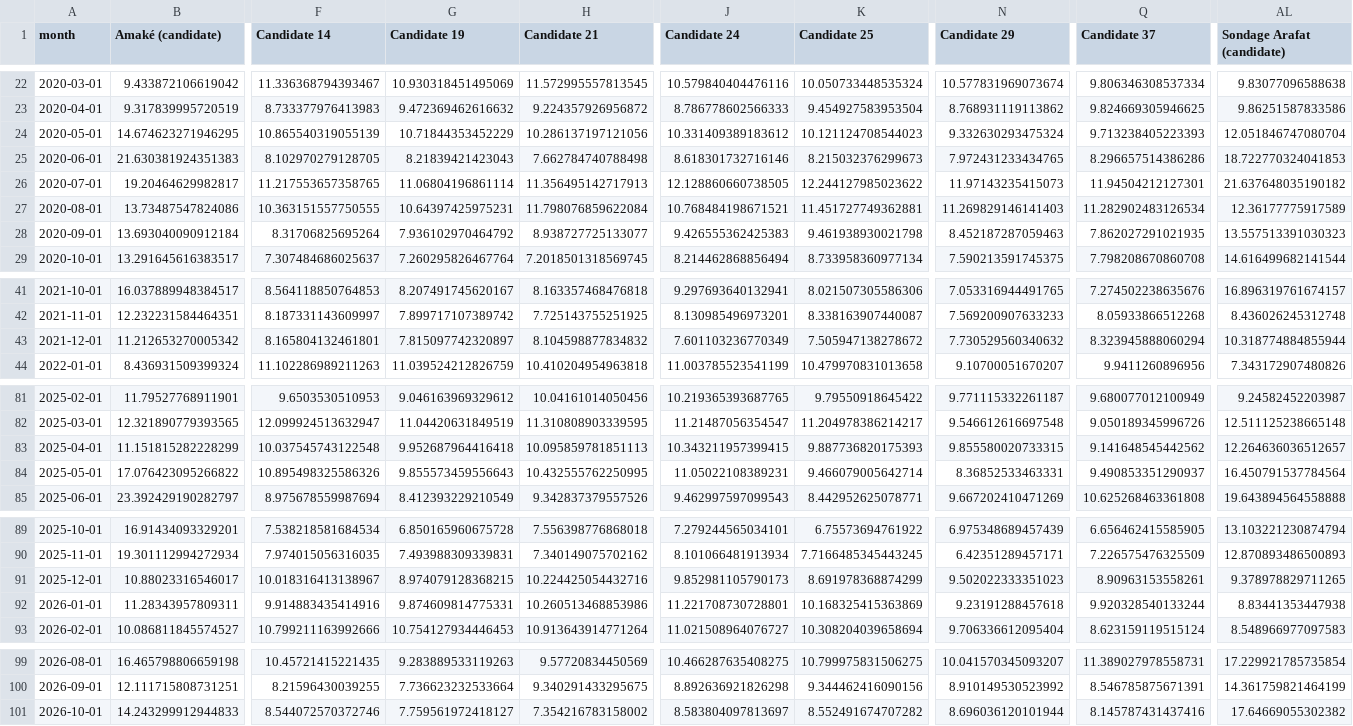
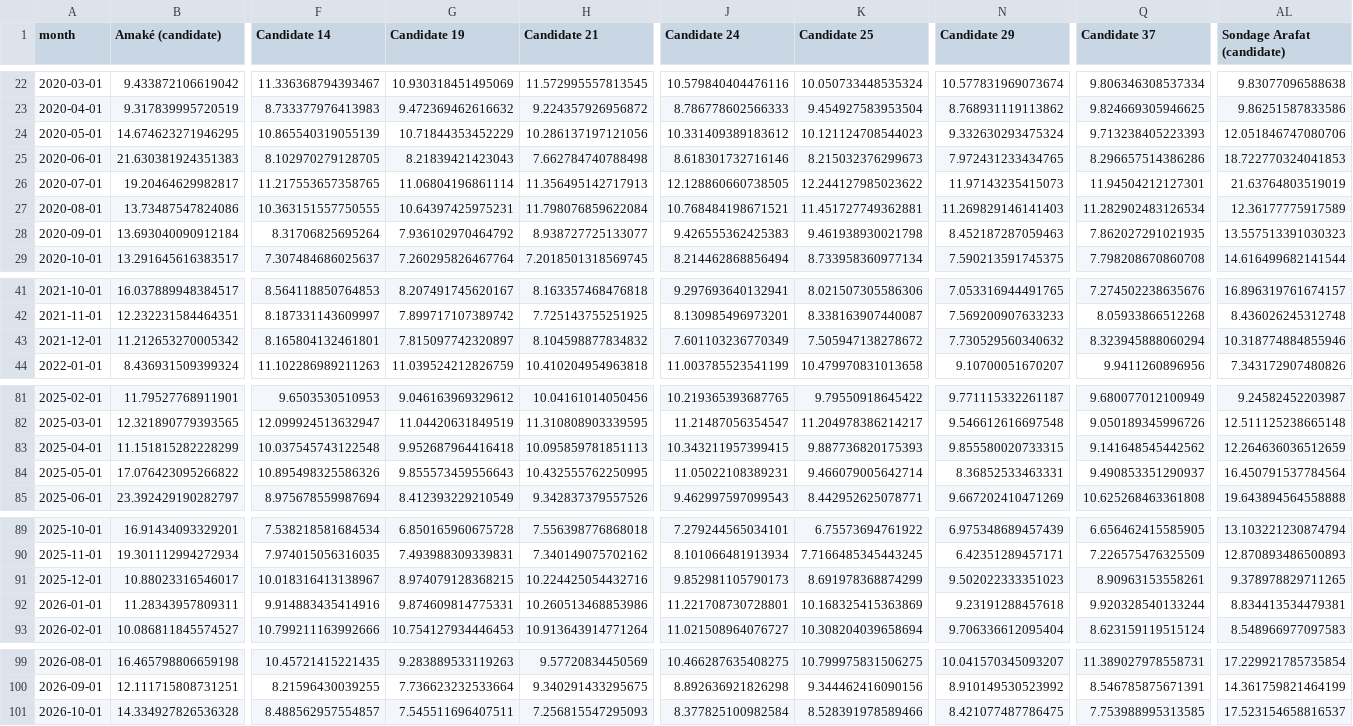
Before and after one commit to lamyakejji/Satellite-imagery-to-inform-cross-border-activity-in-Mauritania, a CSV file: no2_corridors_monthly.csv, drawn as a sheet; only a part is shown, gaps mark what is left out; the diff covers the shown part only; the diff names each change by its address in the sheet, - before the commit and + after, or states it on an @@ line.

```diff
--- a/no2_corridors_monthly.csv
+++ b/no2_corridors_monthly.csv
-AL24 (Sondage Arafat (candidate)): 12.051846747080704
+AL24 (Sondage Arafat (candidate)): 12.051846747080706
-AL26 (Sondage Arafat (candidate)): 21.637648035190182
+AL26 (Sondage Arafat (candidate)): 21.63764803519019
-AL43 (Sondage Arafat (candidate)): 10.318774884855944
+AL43 (Sondage Arafat (candidate)): 10.318774884855946
-AL83 (Sondage Arafat (candidate)): 12.264636036512657
+AL83 (Sondage Arafat (candidate)): 12.264636036512659
-AL92 (Sondage Arafat (candidate)): 8.83441353447938
+AL92 (Sondage Arafat (candidate)): 8.834413534479381
-B101 (Amaké (candidate)): 14.243299912944833
+B101 (Amaké (candidate)): 14.334927826536328
-F101 (Candidate 14): 8.544072570372746
+F101 (Candidate 14): 8.488562957554857
-G101 (Candidate 19): 7.759561972418127
+G101 (Candidate 19): 7.545511696407511
-H101 (Candidate 21): 7.354216783158002
+H101 (Candidate 21): 7.256815547295093
-J101 (Candidate 24): 8.583804097813697
+J101 (Candidate 24): 8.377825100982584
-K101 (Candidate 25): 8.552491674707282
+K101 (Candidate 25): 8.528391978589466
-N101 (Candidate 29): 8.696036120101944
+N101 (Candidate 29): 8.421077487786475
-Q101 (Candidate 37): 8.145787431437416
+Q101 (Candidate 37): 7.753988995313585
-AL101 (Sondage Arafat (candidate)): 17.64669055302382
+AL101 (Sondage Arafat (candidate)): 17.523154658816537
```
Also changed, not shown: 22 edited cells elsewhere in this file, mauritania_bilateral_border_buffers_monthly.csv, no2_border_zones_monthly.csv, 10 other files.
